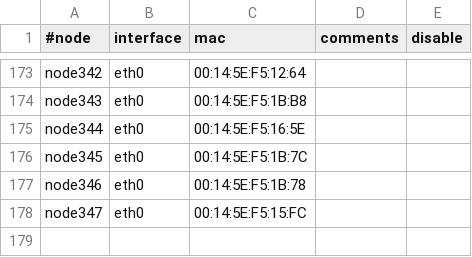
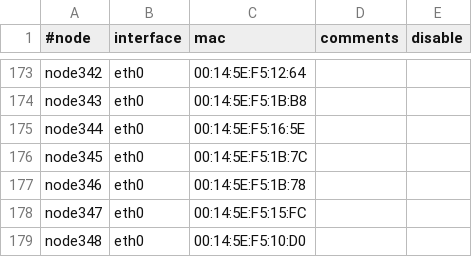
Before and after one commit to broadinstitute/APSGhistory, a CSV file: xcat2/tables/mac.csv, drawn as a sheet; only a part is shown, gaps mark what is left out.

Commit message:
Added node348
git-svn-id: https://subversion01.broadinstitute.org/APSG@987 95e82132-2061-11dd-9cc4-33af95911ecc

```diff
--- a/xcat2/tables/mac.csv
+++ b/xcat2/tables/mac.csv
@@ -178 +178,2 @@
 "node347","eth0","00:14:5E:F5:15:FC",,
+"node348","eth0","00:14:5E:F5:10:D0",,
```
Also changed, not shown: xcat2/tables/hosts.csv, xcat2/tables/mp.csv, 2 other files.
